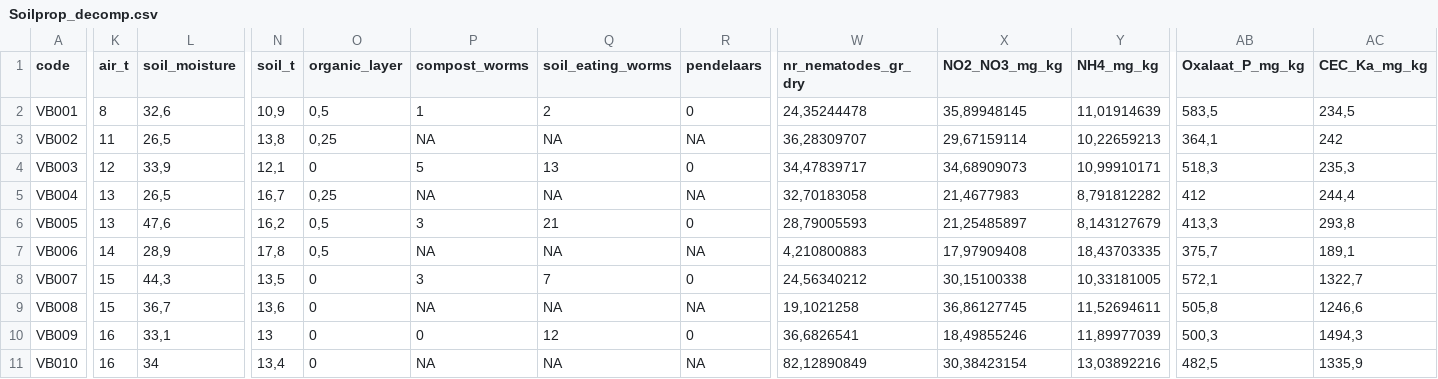
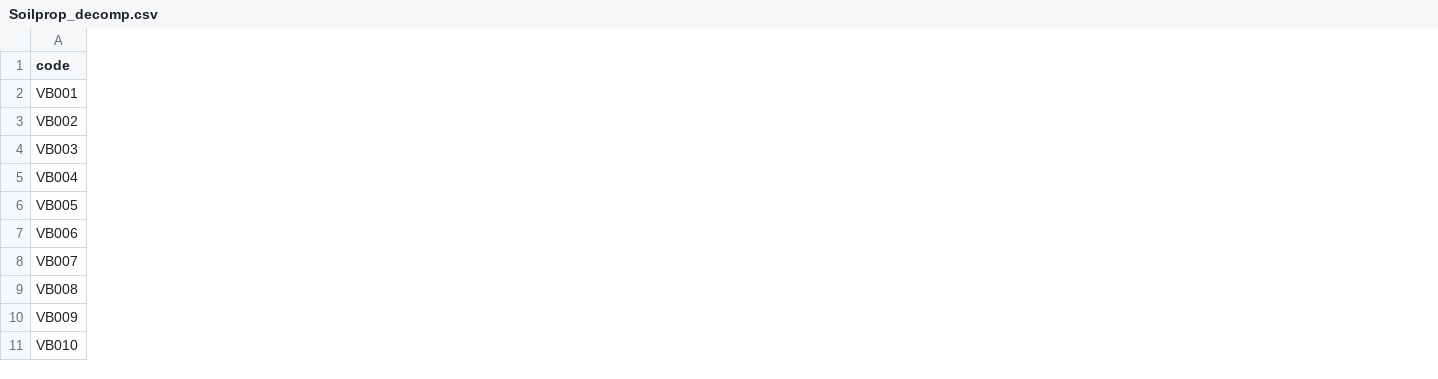
Before and after one commit to zisabell/decomp, a CSV file: Soilprop_decomp.csv, drawn as a sheet; only a part is shown, gaps mark what is left out; the diff covers the shown part only; the diff names each change by its address in the sheet, - before the commit and + after, or states it on an @@ line.

```diff
--- a/Soilprop_decomp.csv
+++ b/Soilprop_decomp.csv
-column K (air_t), rows 2-11: 8 | 11 | 12 | 13 | 13 | 14 | 15 | 15 | 16 | 16
-column L (soil_moisture), rows 2-11: 32,6 | 26,5 | 33,9 | 26,5 | 47,6 | 28,9 | 44,3 | 36,7 | 33,1 | 34
-column N (soil_t), rows 2-11: 10,9 | 13,8 | 12,1 | 16,7 | 16,2 | 17,8 | 13,5 | 13,6 | 13 | 13,4
-column O (organic_layer), rows 2-11: 0,5 | 0,25 | 0 | 0,25 | 0,5 | 0,5 | 0 | 0 | 0 | 0
-column P (compost_worms), rows 2-11: 1 | NA | 5 | NA | 3 | NA | 3 | NA | 0 | NA
-column Q (soil_eating_worms), rows 2-11: 2 | NA | 13 | NA | 21 | NA | 7 | NA | 12 | NA
-column R (pendelaars), rows 2-11: 0 | NA | 0 | NA | 0 | NA | 0 | NA | 0 | NA
-column W (nr_nematodes_gr_dry), rows 2-11: 24,35244478 | 36,28309707 | 34,47839717 | 32,70183058 | 28,79005593 | 4,210800883 | 24,56340212 | 19,1021258 | 36,6826541 | 82,12890849
-column X (NO2_NO3_mg_kg), rows 2-11: 35,89948145 | 29,67159114 | 34,68909073 | 21,4677983 | 21,25485897 | 17,97909408 | 30,15100338 | 36,86127745 | 18,49855246 | 30,38423154
-column Y (NH4_mg_kg), rows 2-11: 11,01914639 | 10,22659213 | 10,99910171 | 8,791812282 | 8,143127679 | 18,43703335 | 10,33181005 | 11,52694611 | 11,89977039 | 13,03892216
-column AB (Oxalaat_P_mg_kg), rows 2-11: 583,5 | 364,1 | 518,3 | 412 | 413,3 | 375,7 | 572,1 | 505,8 | 500,3 | 482,5
-column AC (CEC_Ka_mg_kg), rows 2-11: 234,5 | 242 | 235,3 | 244,4 | 293,8 | 189,1 | 1322,7 | 1246,6 | 1494,3 | 1335,9
```
Also changed, not shown: 5 removed columns elsewhere in this file, 5 other files.
